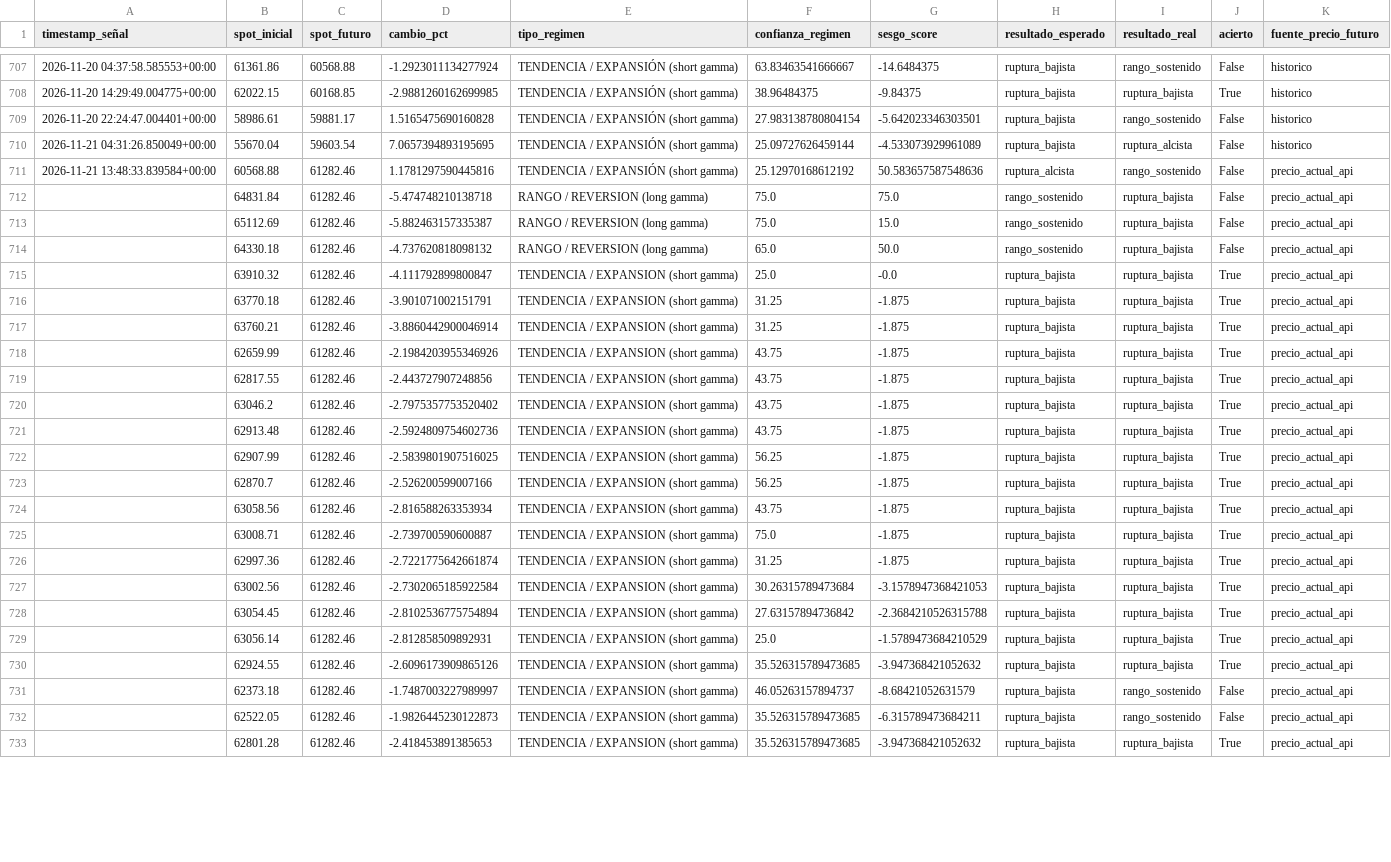
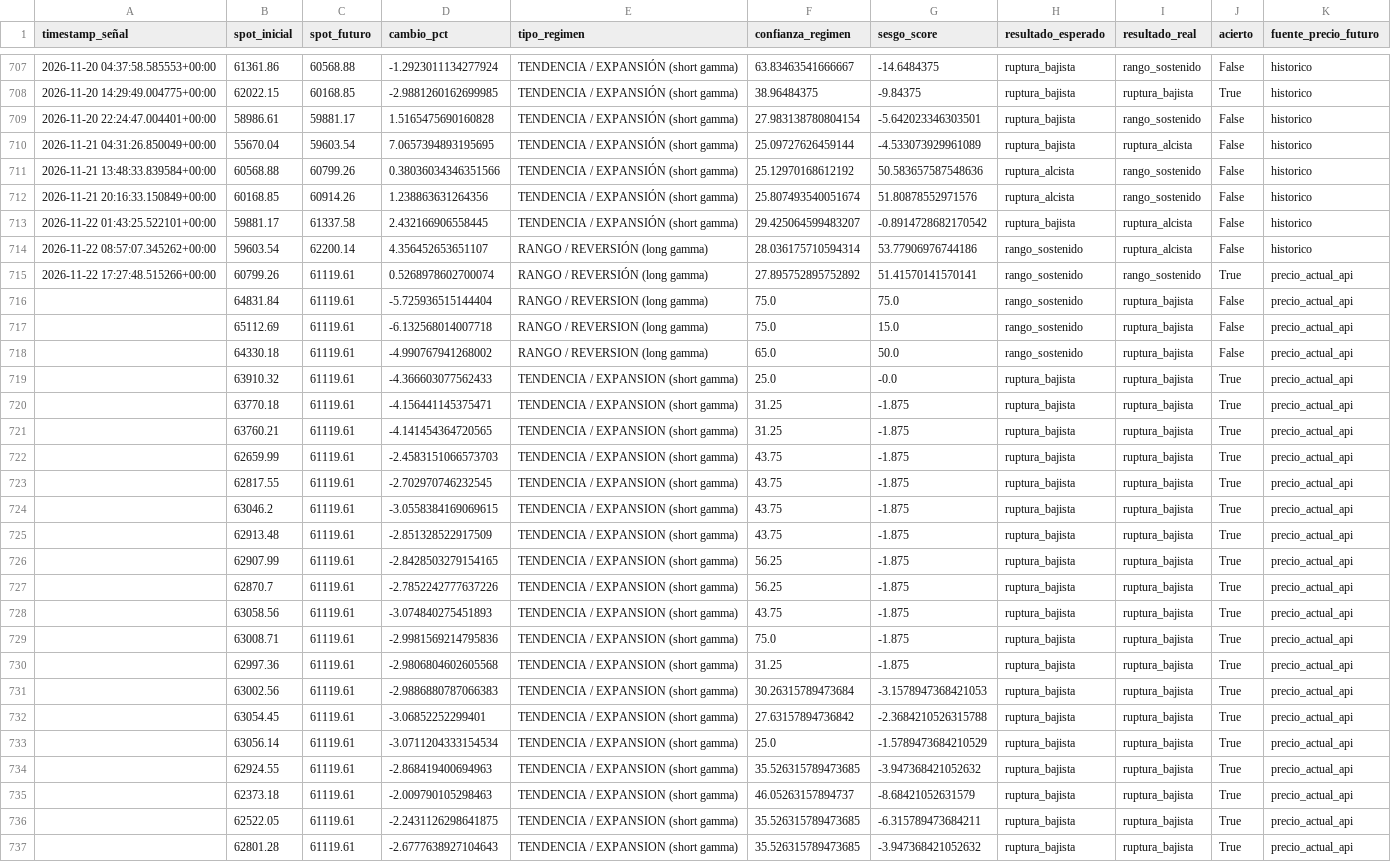
Before and after one commit to Alezmee/btc-quant-gex, a CSV file: data/forward_test_resultados.csv, drawn as a sheet; only a part is shown, gaps mark what is left out; addresses are those after the commit; the diff covers the shown part only; the diff names each change by its address in the sheet, - before the commit and + after, or states it on an @@ line.

```diff
--- a/data/forward_test_resultados.csv
+++ b/data/forward_test_resultados.csv
-C711 (spot_futuro): 61282.46
+C711 (spot_futuro): 60799.26
-D711 (cambio_pct): 1.1781297590445816
+D711 (cambio_pct): 0.38036034346351566
-K711 (fuente_precio_futuro): precio_actual_api
+K711 (fuente_precio_futuro): historico
+row 712: 2026-11-21 20:16:33.150849+00:00 | 60168.85 | 60914.26 | 1.238863631264356 | TENDENCIA / EXPANSIÓN (short gamma) | 25.807493540051674 | 51.80878552971576 | ruptura_alcista | rango_sostenido | False | historico
+row 713: 2026-11-22 01:43:25.522101+00:00 | 59881.17 | 61337.58 | 2.432166906558445 | TENDENCIA / EXPANSIÓN (short gamma) | 29.425064599483207 | -0.8914728682170542 | ruptura_bajista | ruptura_alcista | False | historico
+row 714: 2026-11-22 08:57:07.345262+00:00 | 59603.54 | 62200.14 | 4.356452653651107 | RANGO / REVERSIÓN (long gamma) | 28.036175710594314 | 53.77906976744186 | rango_sostenido | ruptura_alcista | False | historico
+row 715: 2026-11-22 17:27:48.515266+00:00 | 60799.26 | 61119.61 | 0.5268978602700074 | RANGO / REVERSIÓN (long gamma) | 27.895752895752892 | 51.41570141570141 | rango_sostenido | rango_sostenido | True | precio_actual_api
-C716:C737 (spot_futuro): 61282.46
+C716:C737 (spot_futuro): 61119.61
-D716 (cambio_pct): -5.474748210138718
+D716 (cambio_pct): -5.725936515144404
-D717 (cambio_pct): -5.882463157335387
+D717 (cambio_pct): -6.132568014007718
-D718 (cambio_pct): -4.737620818098132
+D718 (cambio_pct): -4.990767941268002
-D719 (cambio_pct): -4.111792899800847
+D719 (cambio_pct): -4.366603077562433
-D720 (cambio_pct): -3.901071002151791
+D720 (cambio_pct): -4.156441145375471
-D721 (cambio_pct): -3.8860442900046914
+D721 (cambio_pct): -4.141454364720565
-D722 (cambio_pct): -2.1984203955346926
+D722 (cambio_pct): -2.4583151066573703
-D723 (cambio_pct): -2.443727907248856
+D723 (cambio_pct): -2.702970746232545
-D724 (cambio_pct): -2.7975357753520402
+D724 (cambio_pct): -3.0558384169069615
-D725 (cambio_pct): -2.5924809754602736
+D725 (cambio_pct): -2.851328522917509
-D726 (cambio_pct): -2.5839801907516025
+D726 (cambio_pct): -2.8428503279154165
-D727 (cambio_pct): -2.526200599007166
+D727 (cambio_pct): -2.7852242777637226
-D728 (cambio_pct): -2.816588263353934
+D728 (cambio_pct): -3.074840275451893
-D729 (cambio_pct): -2.739700590600887
+D729 (cambio_pct): -2.9981569214795836
-D730 (cambio_pct): -2.7221775642661874
+D730 (cambio_pct): -2.9806804602605568
-D731 (cambio_pct): -2.7302065185922584
+D731 (cambio_pct): -2.9886880787066383
-D732 (cambio_pct): -2.8102536775754894
+D732 (cambio_pct): -3.06852252299401
-D733 (cambio_pct): -2.812858509892931
+D733 (cambio_pct): -3.0711204333154534
-D734 (cambio_pct): -2.6096173909865126
+D734 (cambio_pct): -2.868419400694963
-D735 (cambio_pct): -1.7487003227989997
+D735 (cambio_pct): -2.009790105298463
-I735:I736 (resultado_real): rango_sostenido
+I735:I736 (resultado_real): ruptura_bajista
-J735:J736 (acierto): False
+J735:J736 (acierto): True
-D736 (cambio_pct): -1.9826445230122873
+D736 (cambio_pct): -2.2431126298641875
-D737 (cambio_pct): -2.418453891385653
+D737 (cambio_pct): -2.6777638927104643
```
Also changed, not shown: 82 edited cells elsewhere in this file, data/historico_snapshots.csv.
